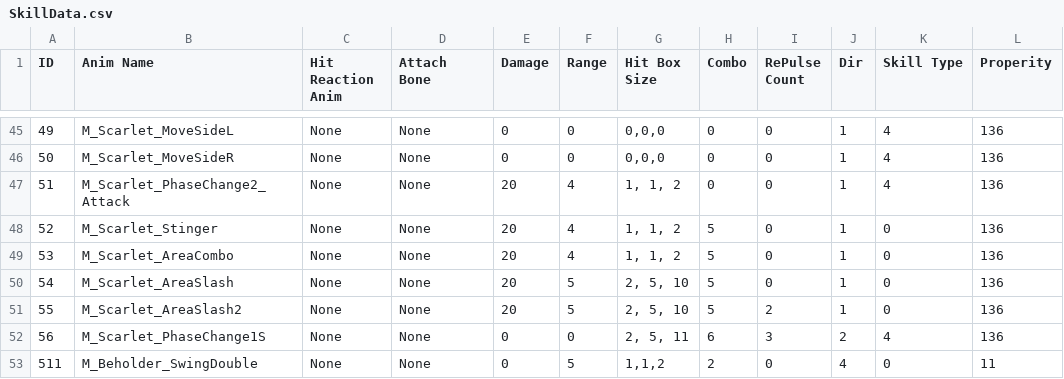
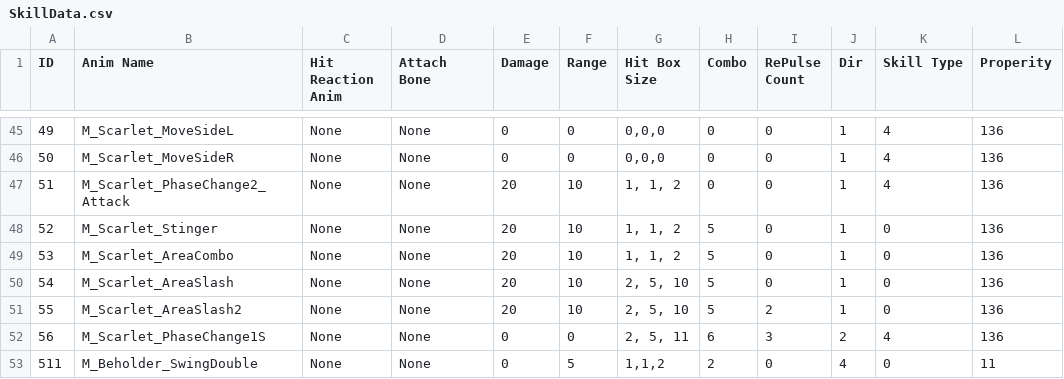
Before and after one commit to arthur12hjh/154Final_GameUnknown, a CSV file: Client/Bin/DataFiles/SkillData/SkillData.csv, drawn as a sheet; only a part is shown, gaps mark what is left out.

```diff
--- a/Client/Bin/DataFiles/SkillData/SkillData.csv
+++ b/Client/Bin/DataFiles/SkillData/SkillData.csv
@@ -46,7 +46,7 @@ ID,Anim Name,Hit Reaction Anim,Attach Bone,Damage,Range,Hit Box Size,Combo,RePul
 50,M_Scarlet_MoveSideR,None,None,0,0,"0,0,0",0,0,1,4,136
-51,M_Scarlet_PhaseChange2_Attack,None,None,20,4,"1, 1, 2",0,0,1,4,136
-52,M_Scarlet_Stinger,None,None,20,4,"1, 1, 2",5,0,1,0,136
-53,M_Scarlet_AreaCombo,None,None,20,4,"1, 1, 2",5,0,1,0,136
-54,M_Scarlet_AreaSlash,None,None,20,5,"2, 5, 10",5,0,1,0,136
-55,M_Scarlet_AreaSlash2,None,None,20,5,"2, 5, 10",5,2,1,0,136
+51,M_Scarlet_PhaseChange2_Attack,None,None,20,10,"1, 1, 2",0,0,1,4,136
+52,M_Scarlet_Stinger,None,None,20,10,"1, 1, 2",5,0,1,0,136
+53,M_Scarlet_AreaCombo,None,None,20,10,"1, 1, 2",5,0,1,0,136
+54,M_Scarlet_AreaSlash,None,None,20,10,"2, 5, 10",5,0,1,0,136
+55,M_Scarlet_AreaSlash2,None,None,20,10,"2, 5, 10",5,2,1,0,136
 56,M_Scarlet_PhaseChange1S,None,None,0,0,"2, 5, 11",6,3,2,4,136
```
Also changed, not shown: 6 other files.
